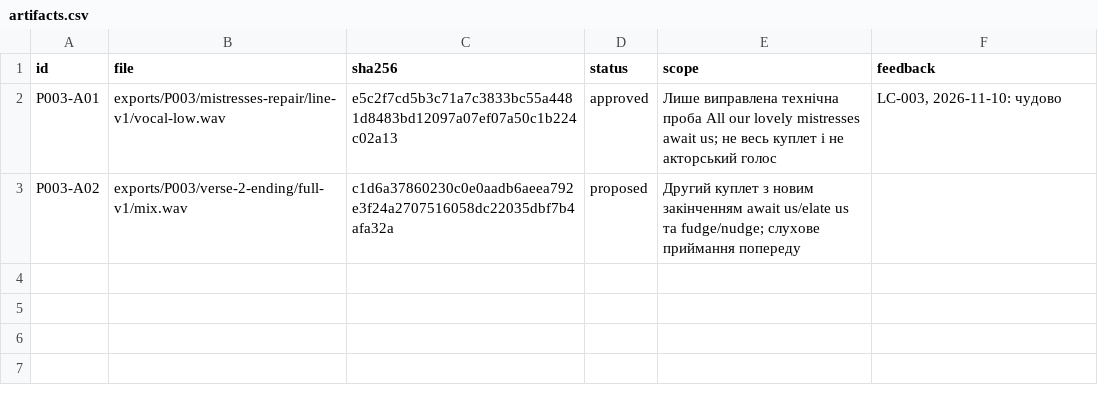
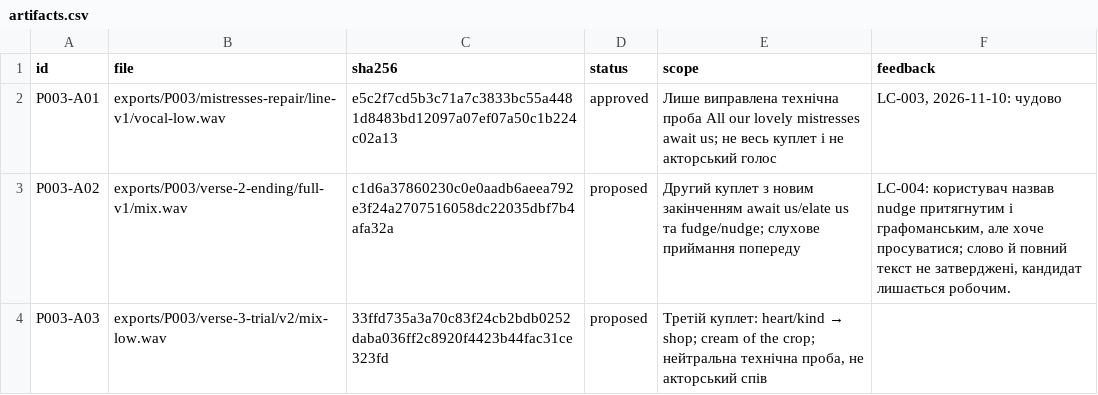
Before and after one commit to michkovsky/za-dvoma-zaitsiamy-dub, a CSV file: pilots/P003/artifacts.csv, drawn as a sheet.

Commit message:
Відкласти слабке nudge і підготувати пробу третього куплету

```diff
--- a/pilots/P003/artifacts.csv
+++ b/pilots/P003/artifacts.csv
@@ -2,2 +2,3 @@ id,file,sha256,status,scope,feedback
 P003-A01,exports/P003/mistresses-repair/line-v1/vocal-low.wav,e5c2f7cd5b3c71a7c3833bc55a4481d8483bd12097a07ef07a50c1b224c02a13,approved,Лише виправлена технічна проба All our lovely mistresses await us; не весь куплет і не акторський голос,"LC-003, 2026-11-10: чудово"
-P003-A02,exports/P003/verse-2-ending/full-v1/mix.wav,c1d6a37860230c0e0aadb6aeea792e3f24a2707516058dc22035dbf7b4afa32a,proposed,Другий куплет з новим закінченням await us/elate us та fudge/nudge; слухове приймання попереду,
+P003-A02,exports/P003/verse-2-ending/full-v1/mix.wav,c1d6a37860230c0e0aadb6aeea792e3f24a2707516058dc22035dbf7b4afa32a,proposed,Другий куплет з новим закінченням await us/elate us та fudge/nudge; слухове приймання попереду,"LC-004: користувач назвав nudge притягнутим і графоманським, але хоче просуватися; слово й повний текст не затверджені, кандидат лишається робочим."
+P003-A03,exports/P003/verse-3-trial/v2/mix-low.wav,33ffd735a3a70c83f24cb2bdb0252daba036ff2c8920f4423b44fac31ce323fd,proposed,"Третій куплет: heart/kind → shop; cream of the crop; нейтральна технічна проба, не акторський спів",
```
Also changed, not shown: 3 other files.
